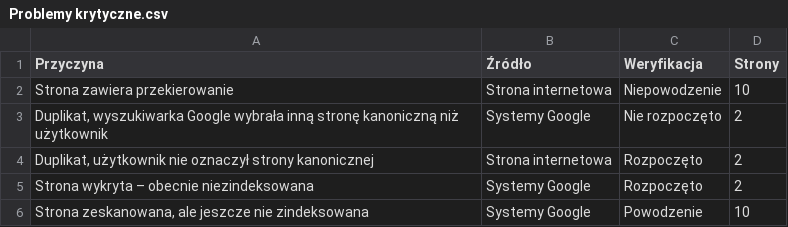
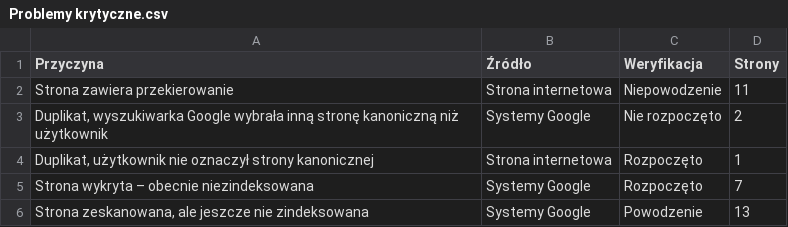
Before and after one commit to mattkoz0/calmasounds, a CSV file: gsc_data/Problemy krytyczne.csv, drawn as a sheet.

```diff
--- a/gsc_data/Problemy krytyczne.csv
+++ b/gsc_data/Problemy krytyczne.csv
@@ -1,6 +1,6 @@
 Przyczyna,Źródło,Weryfikacja,Strony
-Strona zawiera przekierowanie,Strona internetowa,Niepowodzenie,10
+Strona zawiera przekierowanie,Strona internetowa,Niepowodzenie,11
 "Duplikat, wyszukiwarka Google wybrała inną stronę kanoniczną niż użytkownik",Systemy Google,Nie rozpoczęto,2
-"Duplikat, użytkownik nie oznaczył strony kanonicznej",Strona internetowa,Rozpoczęto,2
-Strona wykryta – obecnie niezindeksowana,Systemy Google,Rozpoczęto,2
-"Strona zeskanowana, ale jeszcze nie zindeksowana",Systemy Google,Powodzenie,10
+"Duplikat, użytkownik nie oznaczył strony kanonicznej",Strona internetowa,Rozpoczęto,1
+Strona wykryta – obecnie niezindeksowana,Systemy Google,Rozpoczęto,7
+"Strona zeskanowana, ale jeszcze nie zindeksowana",Systemy Google,Powodzenie,13
```
Also changed, not shown: gsc_data/Kraje.csv, gsc_data/Strony.csv, 11 other files.
